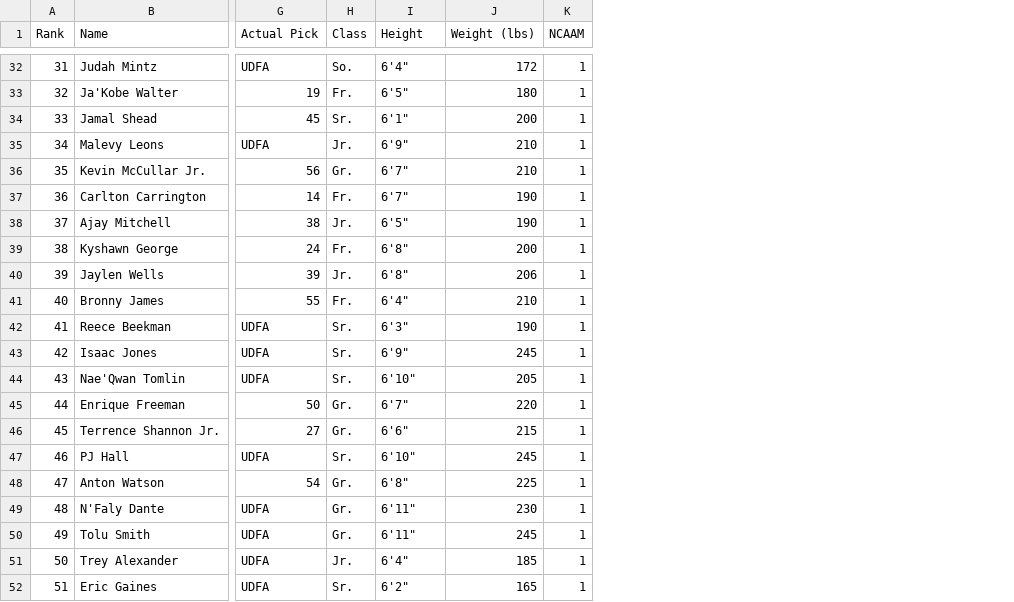
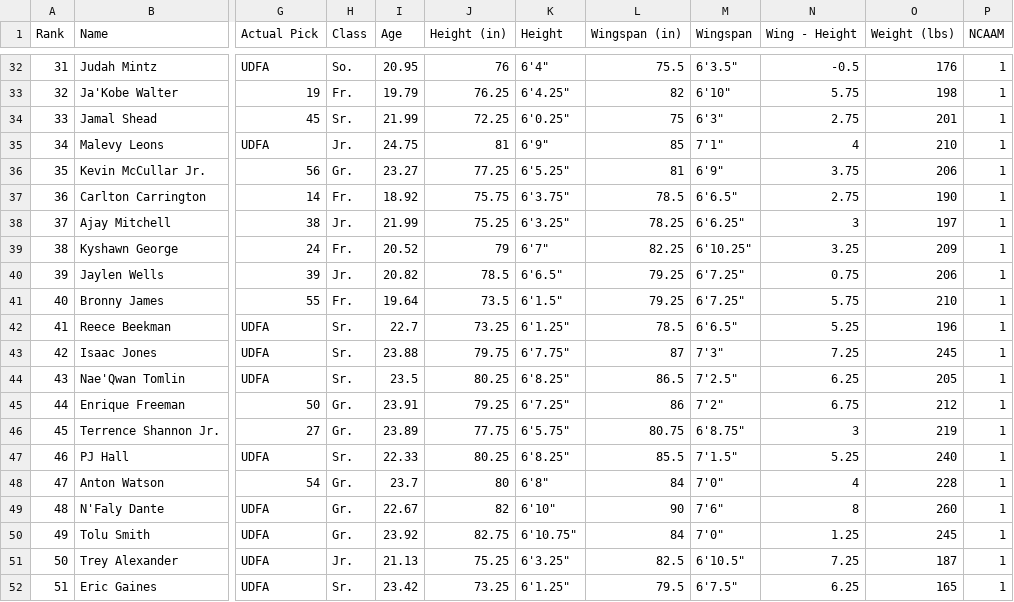
Before and after one commit to tawnyparkmetrics/tawnyparkmetrics.github.io, a CSV file: public/Nick Kalinowski 2024 NBA Draft Results.csv, drawn as a sheet; only a part is shown, gaps mark what is left out; addresses are those after the commit; the diff covers the shown part only; the diff names each change by its address in the sheet, - before the commit and + after, or states it on an @@ line.

```diff
--- a/public/Nick Kalinowski 2024 NBA Draft Results.csv
+++ b/public/Nick Kalinowski 2024 NBA Draft Results.csv
+column I (Age), rows 32-52: 20.95 | 19.79 | 21.99 | 24.75 | 23.27 | 18.92 | 21.99 | 20.52 | 20.82 | 19.64 | 22.7 | 23.88 | 23.5 | 23.91 | 23.89 | 22.33 | 23.7 | 22.67 | 23.92 | 21.13 | 23.42
+column J (Height (in)), rows 32-52: 76 | 76.25 | 72.25 | 81 | 77.25 | 75.75 | 75.25 | 79 | 78.5 | 73.5 | 73.25 | 79.75 | 80.25 | 79.25 | 77.75 | 80.25 | 80 | 82 | 82.75 | 75.25 | 73.25
+column L (Wingspan (in)), rows 32-52: 75.5 | 82 | 75 | 85 | 81 | 78.5 | 78.25 | 82.25 | 79.25 | 79.25 | 78.5 | 87 | 86.5 | 86 | 80.75 | 85.5 | 84 | 90 | 84 | 82.5 | 79.5
+column M (Wingspan), rows 32-52: 6'3.5" | 6'10" | 6'3" | 7'1" | 6'9" | 6'6.5" | 6'6.25" | 6'10.25" | 6'7.25" | 6'7.25" | 6'6.5" | 7'3" | 7'2.5" | 7'2" | 6'8.75" | 7'1.5" | 7'0" | 7'6" | 7'0" | 6'10.5" | 6'7.5"
+column N (Wing - Height), rows 32-52: -0.5 | 5.75 | 2.75 | 4 | 3.75 | 2.75 | 3 | 3.25 | 0.75 | 5.75 | 5.25 | 7.25 | 6.25 | 6.75 | 3 | 5.25 | 4 | 8 | 1.25 | 7.25 | 6.25
-O32 (Weight (lbs)): 172
+O32 (Weight (lbs)): 176
-K33 (Height): 6'5"
+K33 (Height): 6'4.25"
-O33 (Weight (lbs)): 180
+O33 (Weight (lbs)): 198
-K34 (Height): 6'1"
+K34 (Height): 6'0.25"
-O34 (Weight (lbs)): 200
+O34 (Weight (lbs)): 201
-K36 (Height): 6'7"
+K36 (Height): 6'5.25"
-O36 (Weight (lbs)): 210
+O36 (Weight (lbs)): 206
-K37 (Height): 6'7"
+K37 (Height): 6'3.75"
-K38 (Height): 6'5"
+K38 (Height): 6'3.25"
-O38 (Weight (lbs)): 190
+O38 (Weight (lbs)): 197
-K39 (Height): 6'8"
+K39 (Height): 6'7"
-O39 (Weight (lbs)): 200
+O39 (Weight (lbs)): 209
-K40 (Height): 6'8"
+K40 (Height): 6'6.5"
-K41 (Height): 6'4"
+K41 (Height): 6'1.5"
-K42 (Height): 6'3"
+K42 (Height): 6'1.25"
-O42 (Weight (lbs)): 190
+O42 (Weight (lbs)): 196
-K43 (Height): 6'9"
+K43 (Height): 6'7.75"
-K44 (Height): 6'10"
+K44 (Height): 6'8.25"
-K45 (Height): 6'7"
+K45 (Height): 6'7.25"
-O45 (Weight (lbs)): 220
+O45 (Weight (lbs)): 212
-K46 (Height): 6'6"
+K46 (Height): 6'5.75"
-O46 (Weight (lbs)): 215
+O46 (Weight (lbs)): 219
-K47 (Height): 6'10"
+K47 (Height): 6'8.25"
-O47 (Weight (lbs)): 245
+O47 (Weight (lbs)): 240
-O48 (Weight (lbs)): 225
+O48 (Weight (lbs)): 228
-K49 (Height): 6'11"
+K49 (Height): 6'10"
-O49 (Weight (lbs)): 230
+O49 (Weight (lbs)): 260
-K50 (Height): 6'11"
+K50 (Height): 6'10.75"
-K51 (Height): 6'4"
+K51 (Height): 6'3.25"
-O51 (Weight (lbs)): 185
+O51 (Weight (lbs)): 187
-K52 (Height): 6'2"
+K52 (Height): 6'1.25"
```
Also changed, not shown: 147 edited cells elsewhere in this file, 3 other files.
